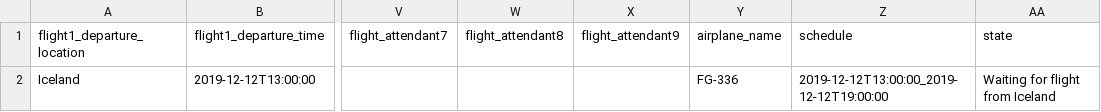
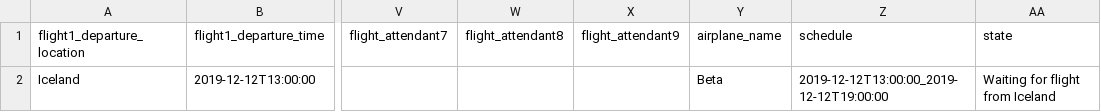
Before and after one commit to RunarVestmann/verklegtnamskeid1, a CSV file: data_storage/voyages.csv, drawn as a sheet; only a part is shown, gaps mark what is left out; the diff names each change by its address in the sheet, - before the commit and + after, or states it on an @@ line.

```diff
--- a/data_storage/voyages.csv
+++ b/data_storage/voyages.csv
-Y2 (airplane_name): FG-336
+Y2 (airplane_name): Beta
```
Also changed, not shown: 2 other files.
